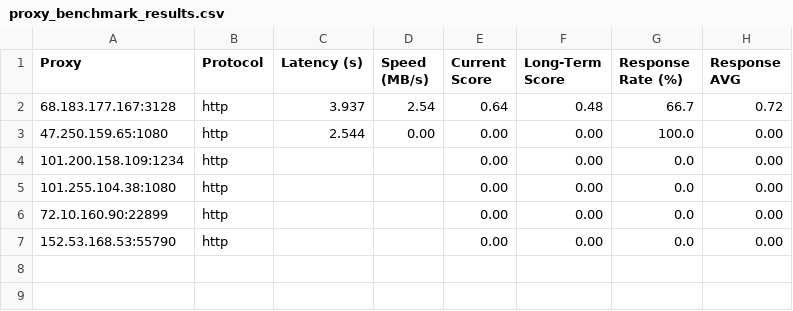
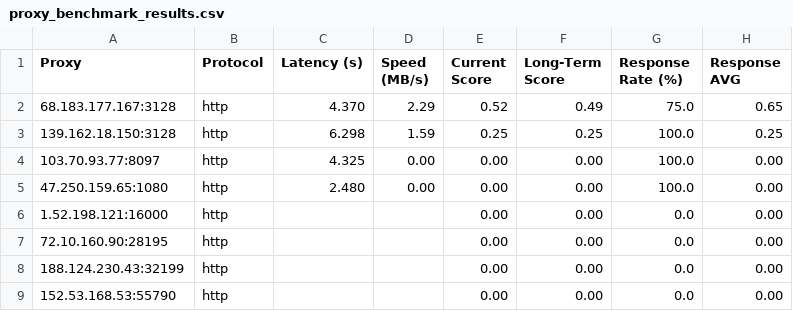
Before and after one commit to MuRongPIG/Proxy-Master, a CSV file: Output/proxy_benchmark_results.csv, drawn as a sheet.

```diff
--- a/Output/proxy_benchmark_results.csv
+++ b/Output/proxy_benchmark_results.csv
@@ -1,7 +1,9 @@
 Proxy,Protocol,Latency (s),Speed (MB/s),Current Score,Long-Term Score,Response Rate (%),Response AVG
-68.183.177.167:3128,http,3.937,2.54,0.64,0.48,66.7,0.72
-47.250.159.65:1080,http,2.544,0.00,0.00,0.00,100.0,0.00
-101.200.158.109:1234,http,,,0.00,0.00,0.0,0.00
-101.255.104.38:1080,http,,,0.00,0.00,0.0,0.00
-72.10.160.90:22899,http,,,0.00,0.00,0.0,0.00
+68.183.177.167:3128,http,4.370,2.29,0.52,0.49,75.0,0.65
+139.162.18.150:3128,http,6.298,1.59,0.25,0.25,100.0,0.25
+103.70.93.77:8097,http,4.325,0.00,0.00,0.00,100.0,0.00
+47.250.159.65:1080,http,2.480,0.00,0.00,0.00,100.0,0.00
+1.52.198.121:16000,http,,,0.00,0.00,0.0,0.00
+72.10.160.90:28195,http,,,0.00,0.00,0.0,0.00
+188.124.230.43:32199,http,,,0.00,0.00,0.0,0.00
 152.53.168.53:55790,http,,,0.00,0.00,0.0,0.00
```
Also changed, not shown: Output/proxy_history.csv, 5 other files.
